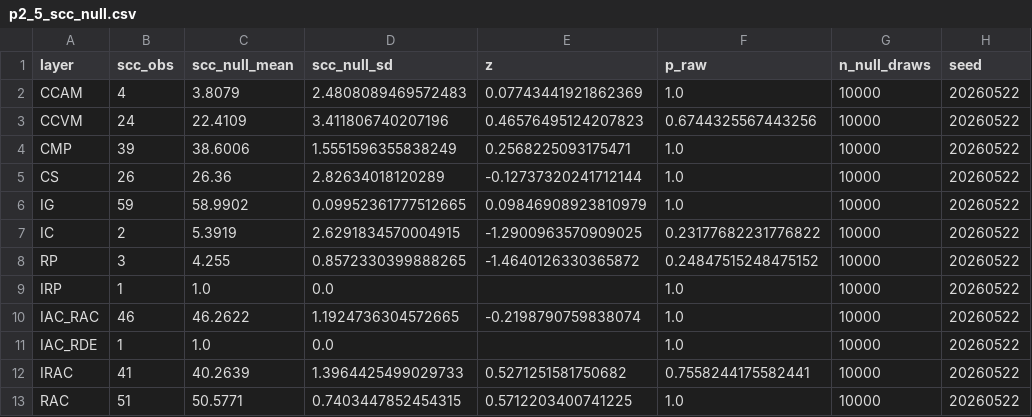
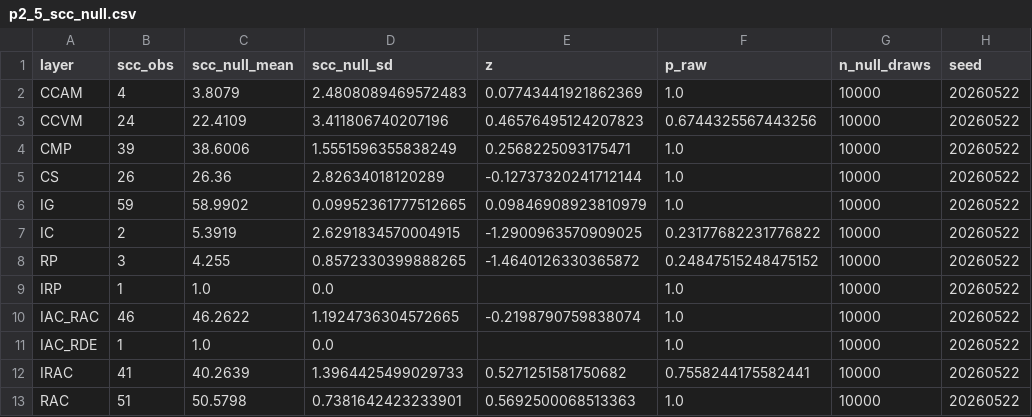
Before and after one commit to L1BOLL/actinobacteria-multilayer-networks, a CSV file: supplementary/tables/p2_5_scc_null.csv, drawn as a sheet; only a part is shown; the diff names each change by its address in the sheet, - before the commit and + after, or states it on an @@ line.

```diff
--- a/supplementary/tables/p2_5_scc_null.csv
+++ b/supplementary/tables/p2_5_scc_null.csv
-C13 (scc_null_mean): 50.5771
+C13 (scc_null_mean): 50.5798
-D13 (scc_null_sd): 0.7403447852454315
+D13 (scc_null_sd): 0.7381642423233901
-E13 (z): 0.5712203400741225
+E13 (z): 0.5692500068513363
```
Also changed, not shown: supplementary/tables/p2_4_jaccard_null.csv, 51 other files.
